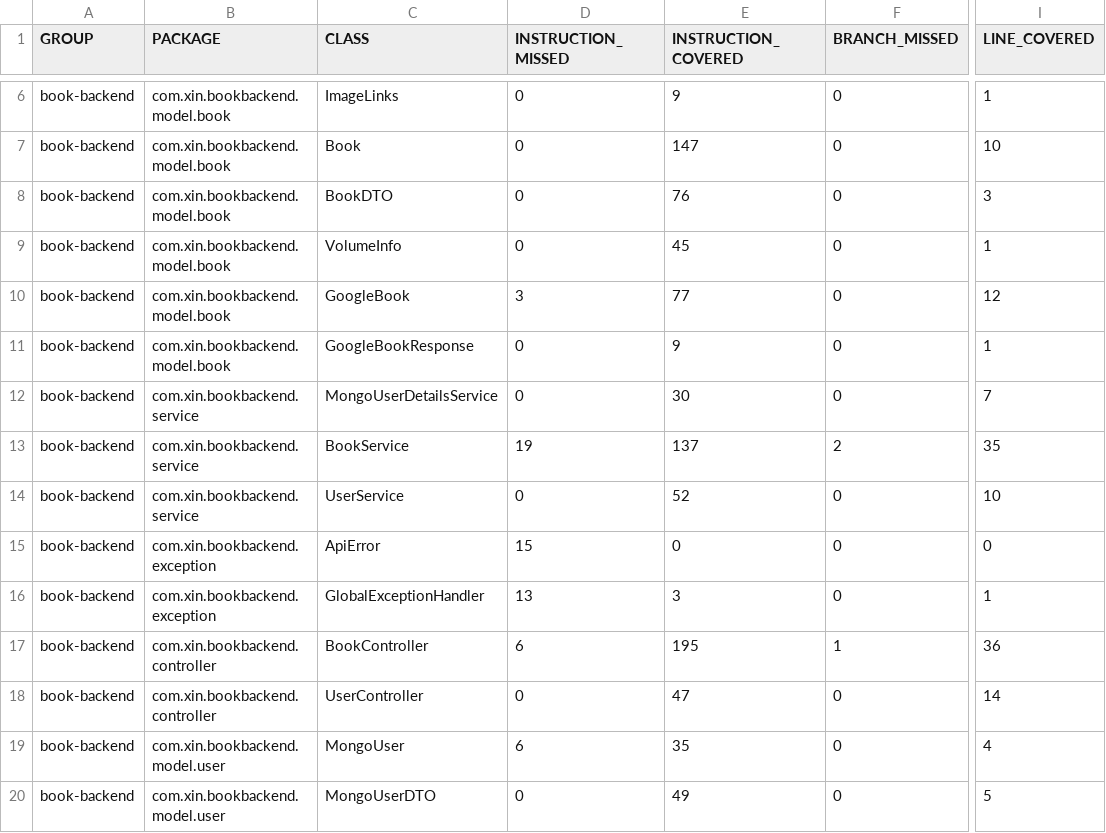
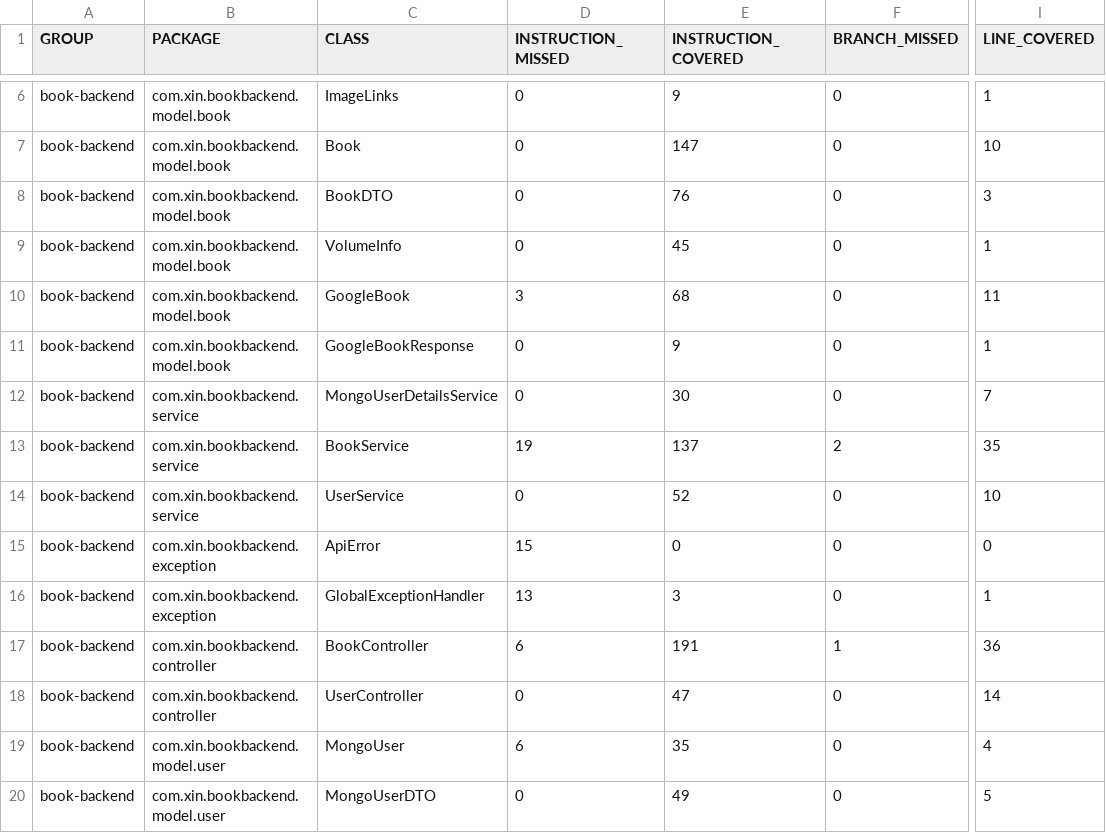
Before and after one commit to syllogism1123/myBookLib, a CSV file: book-backend/target/site/jacoco/jacoco.csv, drawn as a sheet; only a part is shown, gaps mark what is left out; the diff names each change by its address in the sheet, - before the commit and + after, or states it on an @@ line.

```diff
--- a/book-backend/target/site/jacoco/jacoco.csv
+++ b/book-backend/target/site/jacoco/jacoco.csv
-E10 (INSTRUCTION_COVERED): 77
+E10 (INSTRUCTION_COVERED): 68
-I10 (LINE_COVERED): 12
+I10 (LINE_COVERED): 11
-E17 (INSTRUCTION_COVERED): 195
+E17 (INSTRUCTION_COVERED): 191
```
Also changed, not shown: 28 other files.
